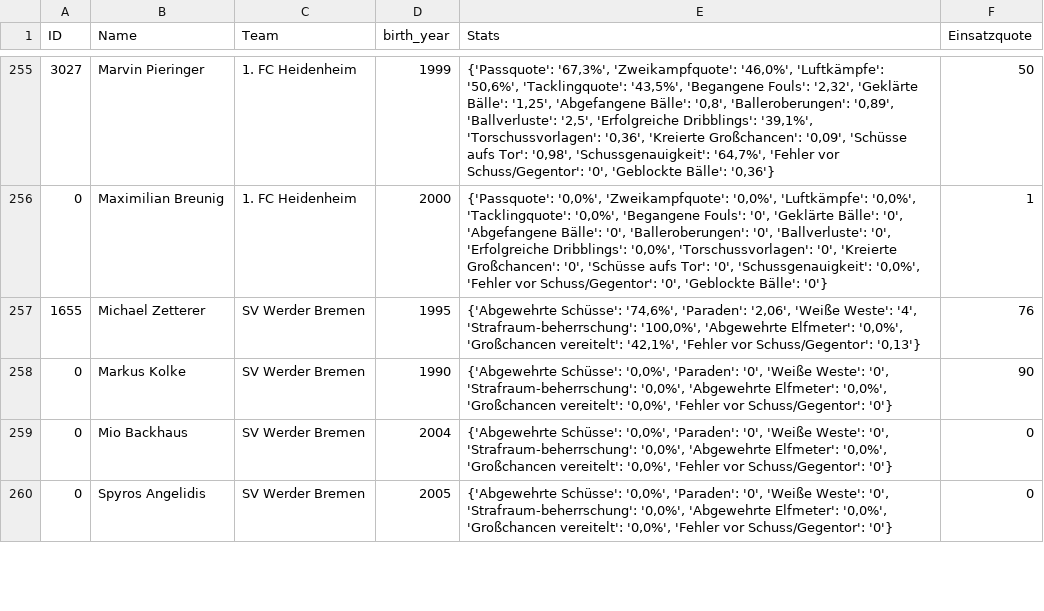
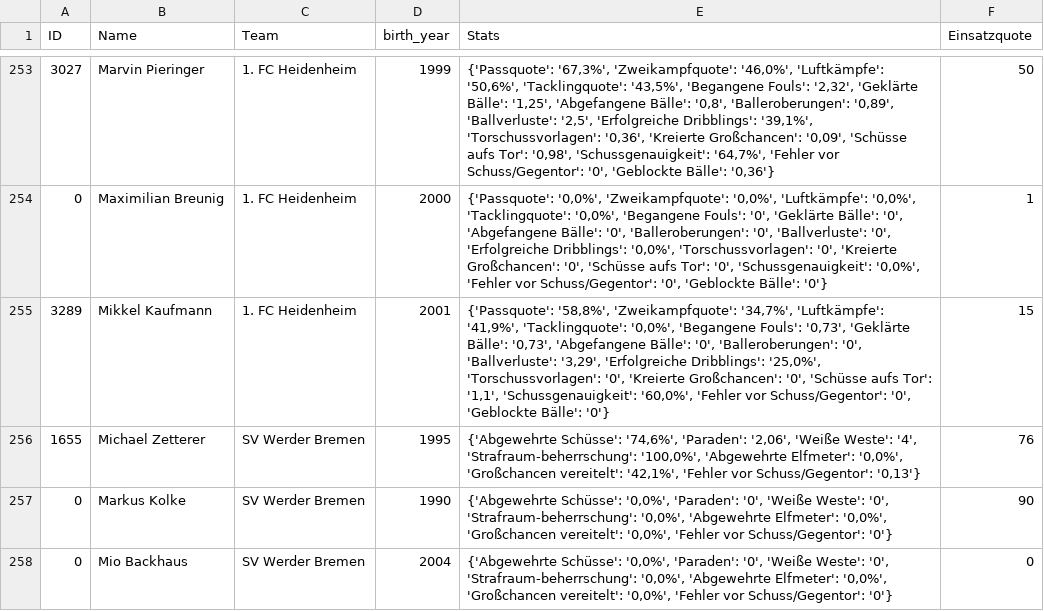
Before and after one commit to buenavista62/kickbased, a CSV file: data/ligainsider_df.csv, drawn as a sheet; only a part is shown, gaps mark what is left out; the shorter side is filled out with more unchanged rows; the diff covers the shown part only.

```diff
--- a/data/ligainsider_df.csv
+++ b/data/ligainsider_df.csv
@@ -256,2 +254,3 @@ ID,Name,Team,birth_year,Stats,Einsatzquote
 0,Maximilian Breunig,1. FC Heidenheim,2000,"{'Passquote': '0,0%', 'Zweikampfquote': '0,0%', 'Luftkämpfe': '0,0%', 'Tacklingquote': '0,0%', 'Begangene Fouls': '0', 'Geklärte Bälle': '0', 'Abgefangene Bälle': '0', 'Balleroberungen': '0', 'Ballverluste': '0', 'Erfolgreiche Dribblings': '0,0%', 'Torschussvorlagen': '0', 'Kreierte Großchancen': '0', 'Schüsse aufs Tor': '0', 'Schussgenauigkeit': '0,0%', 'Fehler vor Schuss/Gegentor': '0', 'Geblockte Bälle': '0'}",1
+3289,Mikkel Kaufmann,1. FC Heidenheim,2001,"{'Passquote': '58,8%', 'Zweikampfquote': '34,7%', 'Luftkämpfe': '41,9%', 'Tacklingquote': '0,0%', 'Begangene Fouls': '0,73', 'Geklärte Bälle': '0,73', 'Abgefangene Bälle': '0', 'Balleroberungen': '0', 'Ballverluste': '3,29', 'Erfolgreiche Dribblings': '25,0%', 'Torschussvorlagen': '0', 'Kreierte Großchancen': '0', 'Schüsse aufs Tor': '1,1', 'Schussgenauigkeit': '60,0%', 'Fehler vor Schuss/Gegentor': '0', 'Geblockte Bälle': '0'}",15
 1655,Michael Zetterer,SV Werder Bremen,1995,"{'Abgewehrte Schüsse': '74,6%', 'Paraden': '2,06', 'Weiße Weste': '4', 'Strafraum-beherrschung': '100,0%', 'Abgewehrte Elfmeter': '0,0%', 'Großchancen vereitelt': '42,1%', 'Fehler vor Schuss/Gegentor': '0,13'}",76
```
Also changed, not shown: 5 added rows and 8 removed rows elsewhere in this file, 1 other file.
